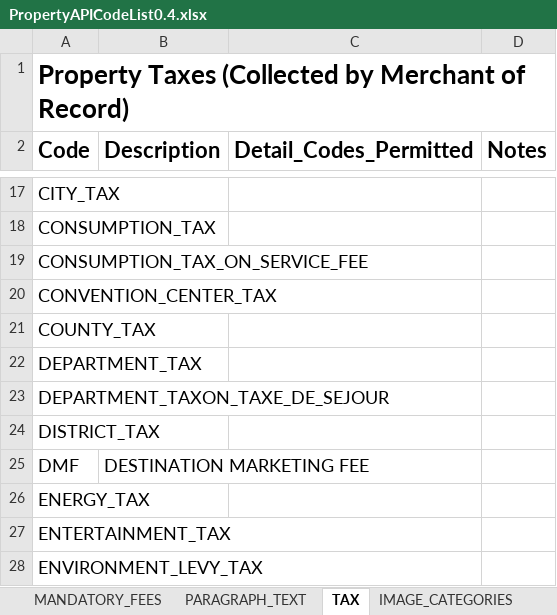
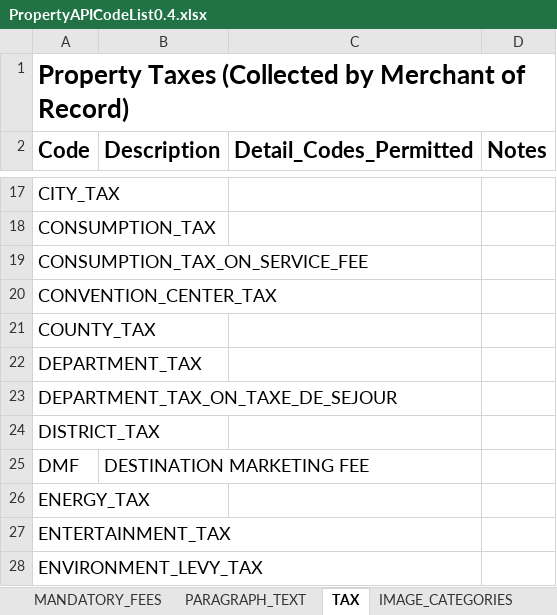
Before and after one commit to toliva/ConnectivityContent, an Excel workbook: files/PropertyAPICodeList0.4.xlsx, sheet TAX, drawn as a sheet; only a part is shown, gaps mark what is left out; values as stored, in another font and other column widths than the file's, no borders; the diff names each change by its address in the sheet, - before the commit and + after, or states it on an @@ line.

Commit message:
updated typo.

```diff
--- a/files/PropertyAPICodeList0.4.xlsx (sheet TAX)
+++ b/files/PropertyAPICodeList0.4.xlsx (sheet TAX)
-A23 (Code): DEPARTMENT_TAXON_TAXE_DE_SEJOUR
+A23 (Code): DEPARTMENT_TAX_ON_TAXE_DE_SEJOUR
```
